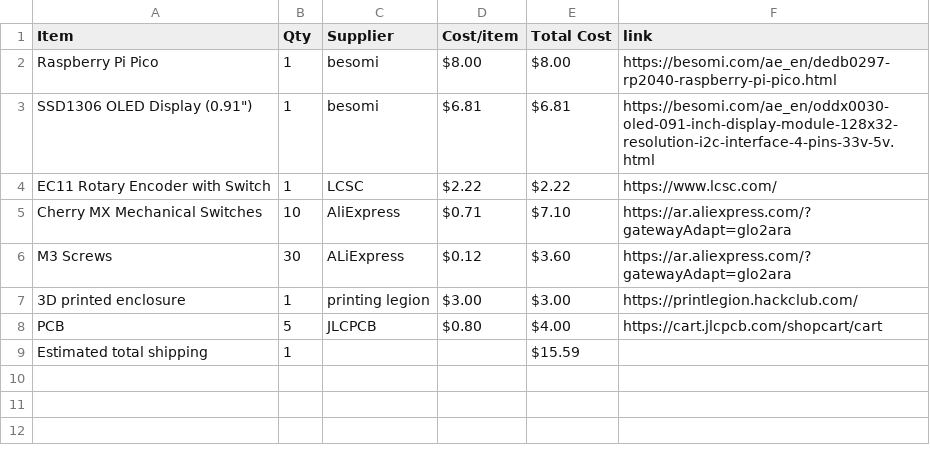
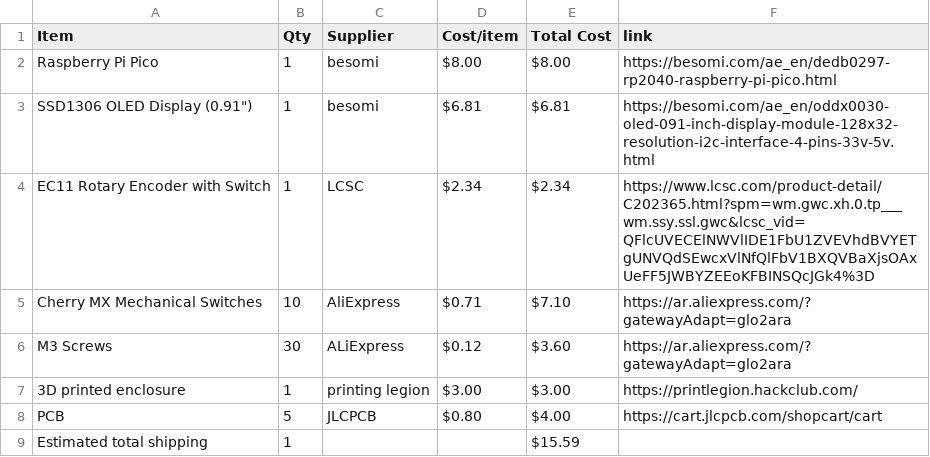
Before and after one commit to Vihaan6119/AURA, a CSV file: BOM.csv, drawn as a sheet.

Commit message:
Sync AURA from Half Life

```diff
--- a/BOM.csv
+++ b/BOM.csv
@@ -3,3 +3,3 @@ Raspberry Pi Pico,1,besomi,$8.00,$8.00,https://besomi.com/ae_en/dedb0297-rp2040-
 "SSD1306 OLED Display (0.91"")",1,besomi,$6.81,$6.81,https://besomi.com/ae_en/oddx0030-oled-091-inch-display-module-128x32-resolution-i2c-interface-4-pins-33v-5v.html
-EC11 Rotary Encoder with Switch,1,LCSC,$2.22,$2.22,https://www.lcsc.com/
+EC11 Rotary Encoder with Switch,1,LCSC,$2.34,$2.34,https://www.lcsc.com/product-detail/C202365.html?spm=wm.gwc.xh.0.tp___wm.ssy.ssl.gwc&lcsc_vid=QFlcUVECElNWVlIDE1FbU1ZVEVhdBVYETgUNVQdSEwcxVlNfQlFbV1BXQVBaXjsOAxUeFF5JWBYZEEoKFBINSQcJGk4%3D
 Cherry MX Mechanical Switches,10,AliExpress,$0.71,$7.10,https://ar.aliexpress.com/?gatewayAdapt=glo2ara
```
